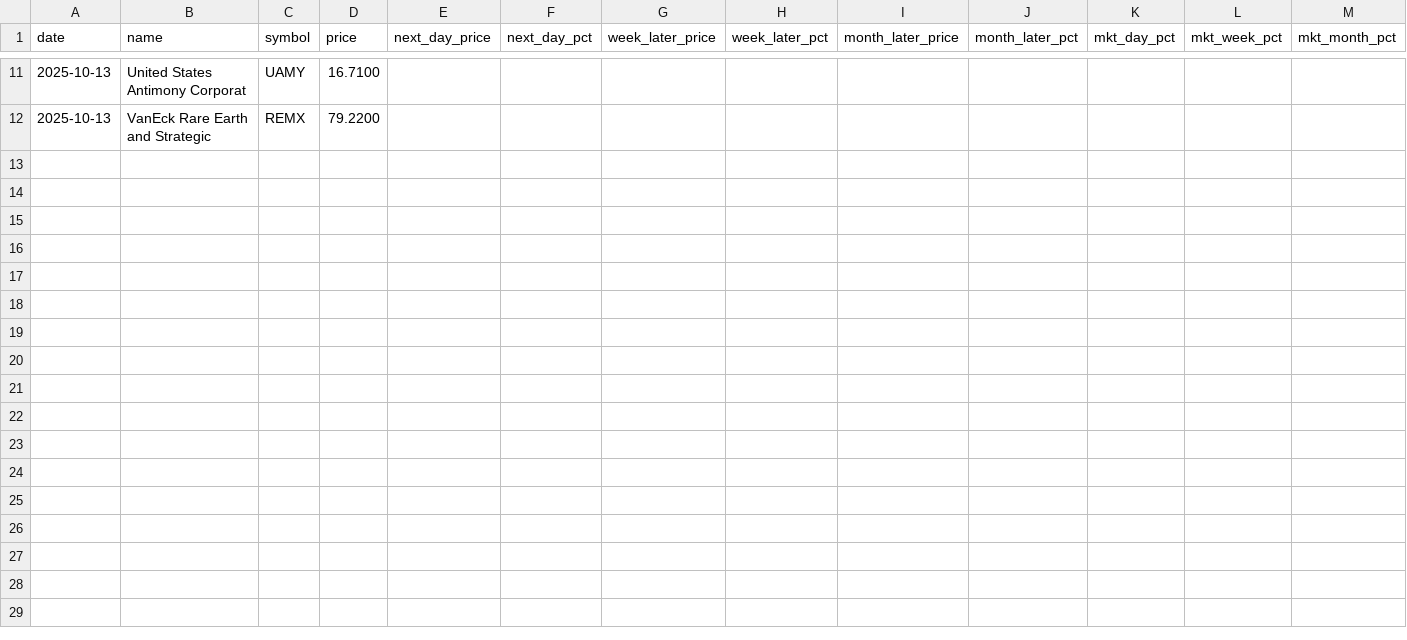
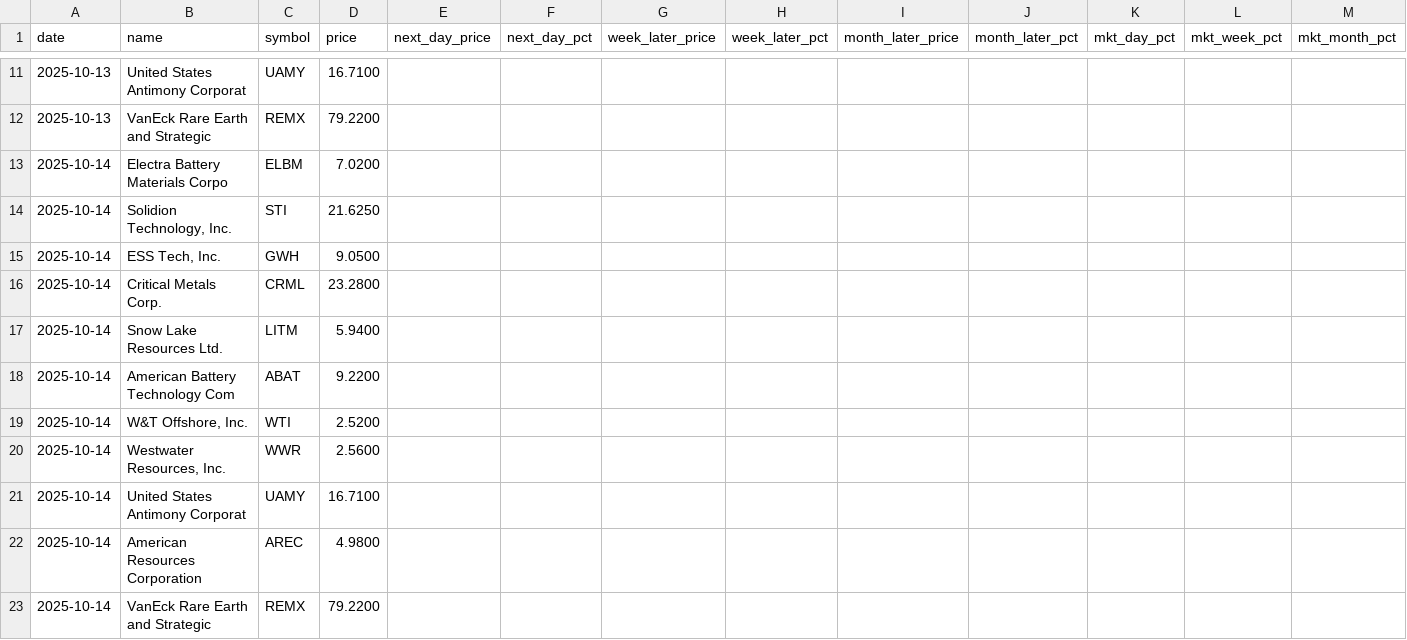
Before and after one commit to Microthware/belfort-reports, a CSV file: history/gapups-history.csv, drawn as a sheet; only a part is shown, gaps mark what is left out; the diff names each change by its address in the sheet, - before the commit and + after, or states it on an @@ line.

```diff
--- a/history/gapups-history.csv
+++ b/history/gapups-history.csv
+row 13: 2025-10-14 | Electra Battery Materials Corpo | ELBM | 7.0200
+row 14: 2025-10-14 | Solidion Technology, Inc. | STI | 21.6250
+row 15: 2025-10-14 | ESS Tech, Inc. | GWH | 9.0500
+row 16: 2025-10-14 | Critical Metals Corp. | CRML | 23.2800
+row 17: 2025-10-14 | Snow Lake Resources Ltd. | LITM | 5.9400
+row 18: 2025-10-14 | American Battery Technology Com | ABAT | 9.2200
+row 19: 2025-10-14 | W&T Offshore, Inc. | WTI | 2.5200
+row 20: 2025-10-14 | Westwater Resources, Inc. | WWR | 2.5600
+row 21: 2025-10-14 | United States Antimony Corporat | UAMY | 16.7100
+row 22: 2025-10-14 | American Resources Corporation | AREC | 4.9800
+row 23: 2025-10-14 | VanEck Rare Earth and Strategic | REMX | 79.2200
```
Also changed, not shown: 1 other file.
